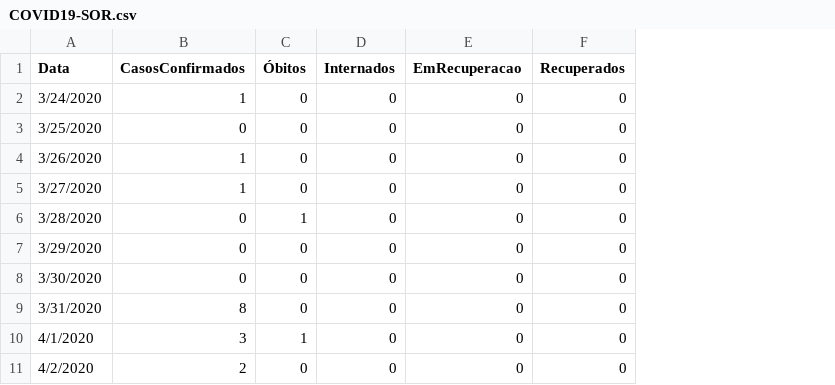
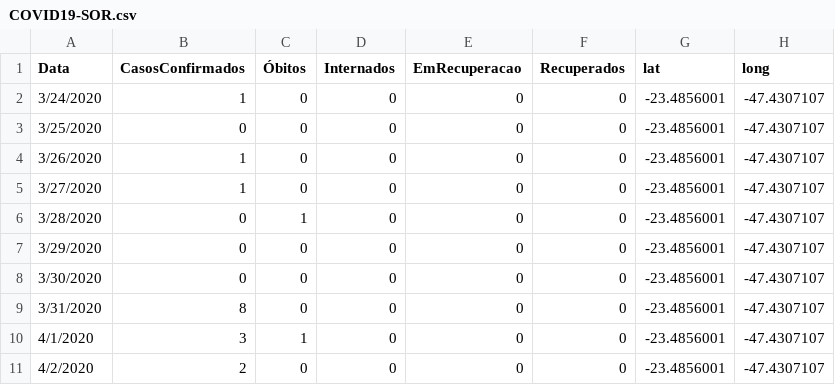
Before and after one commit to evertonenrico/covid-sor, a CSV file: COVID19-SOR.csv, drawn as a sheet; only a part is shown; the diff names each change by its address in the sheet, - before the commit and + after, or states it on an @@ line.

Commit message:
Update COVID19-SOR.csv

```diff
--- a/COVID19-SOR.csv
+++ b/COVID19-SOR.csv
+column G (lat), rows 2-11: all -23.4856001
+column H (long), rows 2-11: all -47.4307107
```
